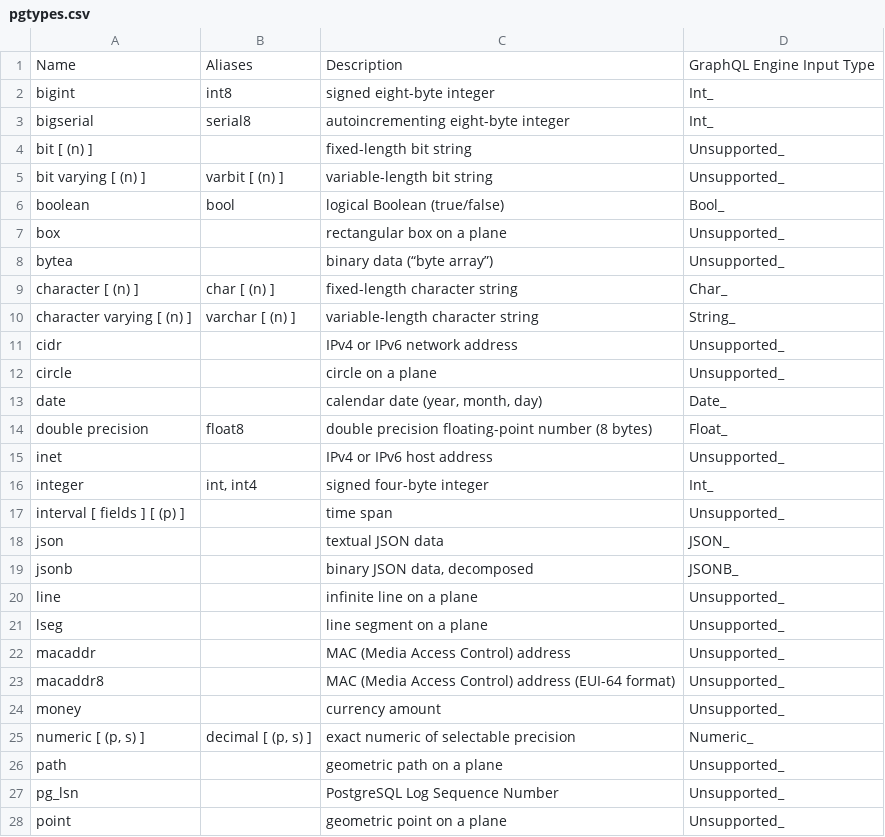
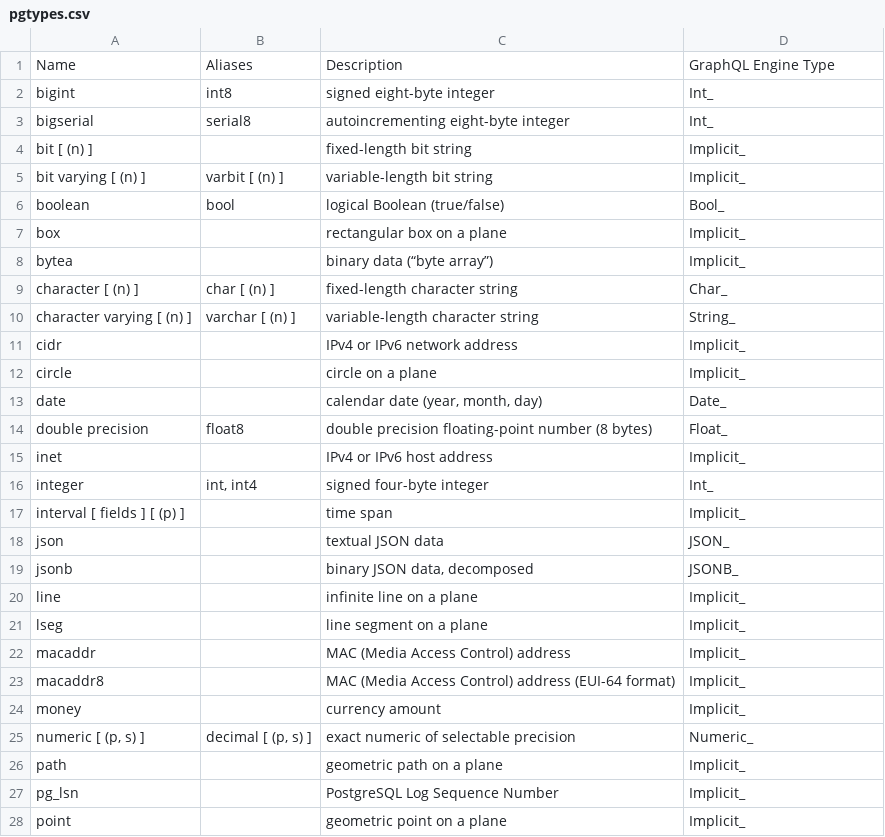
Before and after one commit to hasura/graphql-engine, a CSV file: graphql/manual/api-reference/pgtypes.csv, drawn as a sheet; only a part is shown; the diff covers the shown part only.

```diff
--- a/graphql/manual/api-reference/pgtypes.csv
+++ b/graphql/manual/api-reference/pgtypes.csv
@@ -1,28 +1,28 @@
-Name,Aliases,Description,GraphQL Engine Input Type
+Name,Aliases,Description,GraphQL Engine Type
 bigint,int8,signed eight-byte integer,Int_
 bigserial,serial8,autoincrementing eight-byte integer,Int_
-bit [ (n) ],,fixed-length bit string,Unsupported_
-bit varying [ (n) ],varbit [ (n) ],variable-length bit string,Unsupported_
+bit [ (n) ],,fixed-length bit string,Implicit_
+bit varying [ (n) ],varbit [ (n) ],variable-length bit string,Implicit_
 boolean,bool,logical Boolean (true/false),Bool_
-box,,rectangular box on a plane,Unsupported_
-bytea,,binary data (“byte array”),Unsupported_
+box,,rectangular box on a plane,Implicit_
+bytea,,binary data (“byte array”),Implicit_
 character [ (n) ],char [ (n) ],fixed-length character string,Char_
 character varying [ (n) ],varchar [ (n) ],variable-length character string,String_
-cidr,,IPv4 or IPv6 network address, Unsupported_
-circle,,circle on a plane,Unsupported_
+cidr,,IPv4 or IPv6 network address, Implicit_
+circle,,circle on a plane,Implicit_
 date,,"calendar date (year, month, day)",Date_
 double precision,float8,double precision floating-point number (8 bytes),Float_
-inet,,IPv4 or IPv6 host address,Unsupported_
+inet,,IPv4 or IPv6 host address,Implicit_
 integer,"int, int4",signed four-byte integer,Int_
-interval [ fields ] [ (p) ],,time span,Unsupported_
+interval [ fields ] [ (p) ],,time span,Implicit_
 json,,textual JSON data,JSON_
 jsonb,,"binary JSON data, decomposed",JSONB_
-line,,infinite line on a plane,Unsupported_
-lseg,,line segment on a plane, Unsupported_
-macaddr,,MAC (Media Access Control) address, Unsupported_
-macaddr8,,MAC (Media Access Control) address (EUI-64 format), Unsupported_
-money,,currency amount,Unsupported_
+line,,infinite line on a plane,Implicit_
+lseg,,line segment on a plane, Implicit_
+macaddr,,MAC (Media Access Control) address, Implicit_
+macaddr8,,MAC (Media Access Control) address (EUI-64 format), Implicit_
+money,,currency amount,Implicit_
 "numeric [ (p, s) ]","decimal [ (p, s) ]",exact numeric of selectable precision,             Numeric_
-path,,geometric path on a plane,Unsupported_
-pg_lsn,,PostgreSQL Log Sequence Number,Unsupported_
-point,,geometric point on a plane,Unsupported_
+path,,geometric path on a plane,Implicit_
+pg_lsn,,PostgreSQL Log Sequence Number,Implicit_
+point,,geometric point on a plane,Implicit_
```
Also changed, not shown: 8 edited cells elsewhere in this file, 3 other files.
